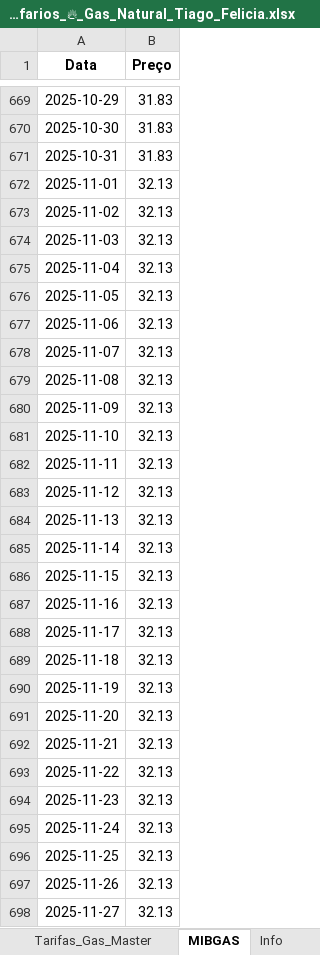
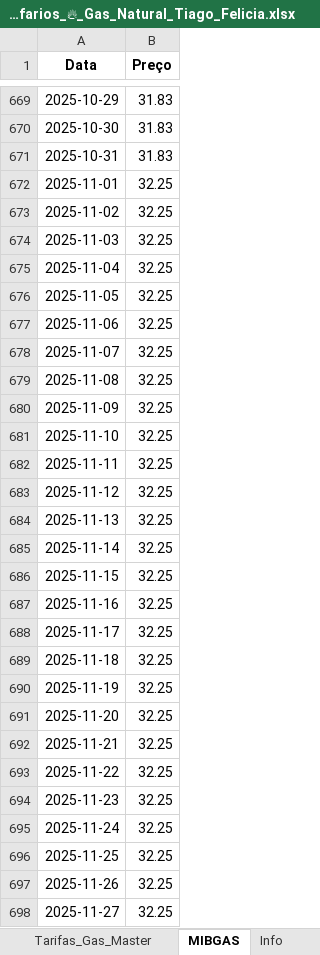
Before and after one commit to tiagofelicia/simulador-tarifarios-gas, an Excel workbook: Tarifarios_🔥_Gas_Natural_Tiago_Felicia.xlsx, sheet MIBGAS, drawn as a sheet; only a part is shown, gaps mark what is left out; values as stored, in another font and other column widths than the file's, no borders; the diff covers the shown part only; the diff names each change by its address in the sheet, - before the commit and + after, or states it on an @@ line.

```diff
--- a/Tarifarios_🔥_Gas_Natural_Tiago_Felicia.xlsx (sheet MIBGAS)
+++ b/Tarifarios_🔥_Gas_Natural_Tiago_Felicia.xlsx (sheet MIBGAS)
-B672:B698 (Preço): 32.13
+B672:B698 (Preço): 32.25
```
Also changed, not shown: 787 edited cells elsewhere in this sheet, sheet Info.
